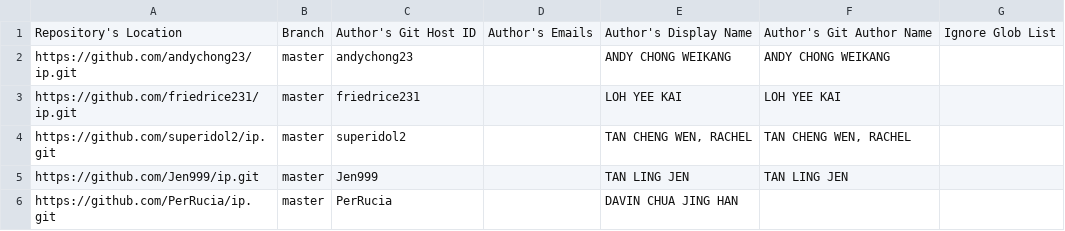
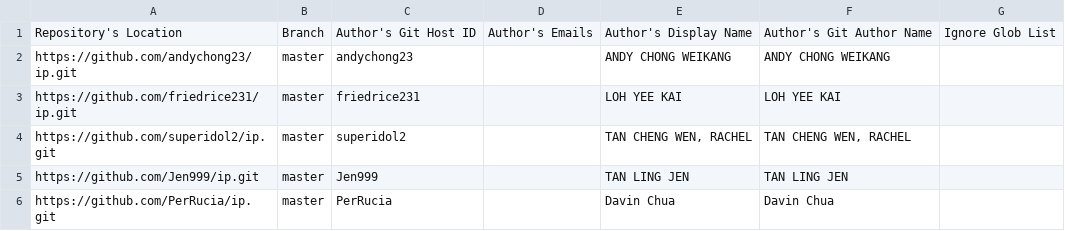
Before and after one commit to nus-cs2103de-ay2425s2/tp-code-dashboard, a CSV file: configs/author-config.csv, drawn as a sheet.

Commit message:
fix: correct student's name

```diff
--- a/configs/author-config.csv
+++ b/configs/author-config.csv
@@ -5,2 +5,2 @@ https://github.com/superidol2/ip.git,master,superidol2,,"TAN CHENG WEN, RACHEL",
 https://github.com/Jen999/ip.git,master,Jen999,,TAN LING JEN,TAN LING JEN,
-https://github.com/PerRucia/ip.git,master,PerRucia,,DAVIN CHUA JING HAN,
+https://github.com/PerRucia/ip.git,master,PerRucia,,Davin Chua,Davin Chua,
```
